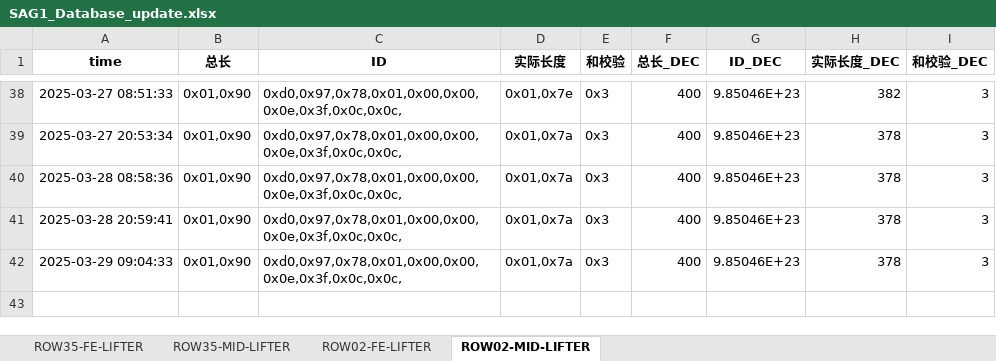
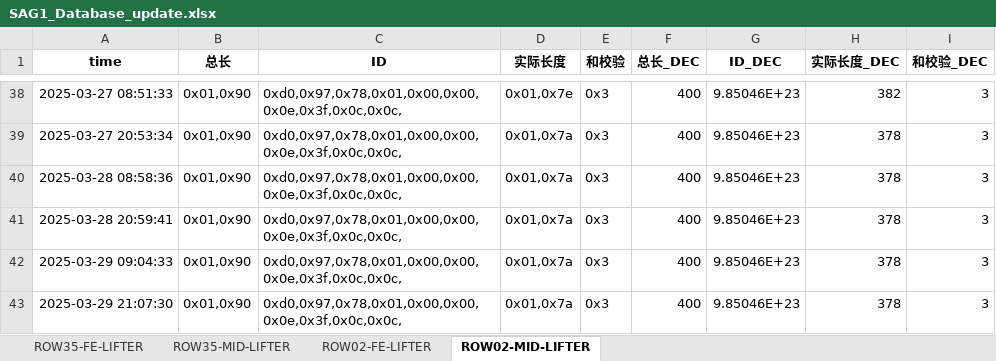
Before and after one commit to weichencsu/amman2503, an Excel workbook: SAG1_Database_update.xlsx, sheet ROW02-MID-LIFTER, drawn as a sheet; only a part is shown, gaps mark what is left out; values as stored, in another font and other column widths than the file's, no borders; the diff names each change by its address in the sheet, - before the commit and + after, or states it on an @@ line.

```diff
--- a/SAG1_Database_update.xlsx (sheet ROW02-MID-LIFTER)
+++ b/SAG1_Database_update.xlsx (sheet ROW02-MID-LIFTER)
+row 43: 2025-03-29 21:07:30 | 0x01,0x90 | 0xd0,0x97,0x78,0x01,0x00,0x00,0x0e,0x3f,0x0c,0x0c, | 0x01,0x7a | 0x3 | 400 | 9.85046E+23 | 378 | 3
```
Also changed, not shown: sheet ROW02-FE-LIFTER, sheet ROW35-FE-LIFTER, sheet ROW35-MID-LIFTER.
